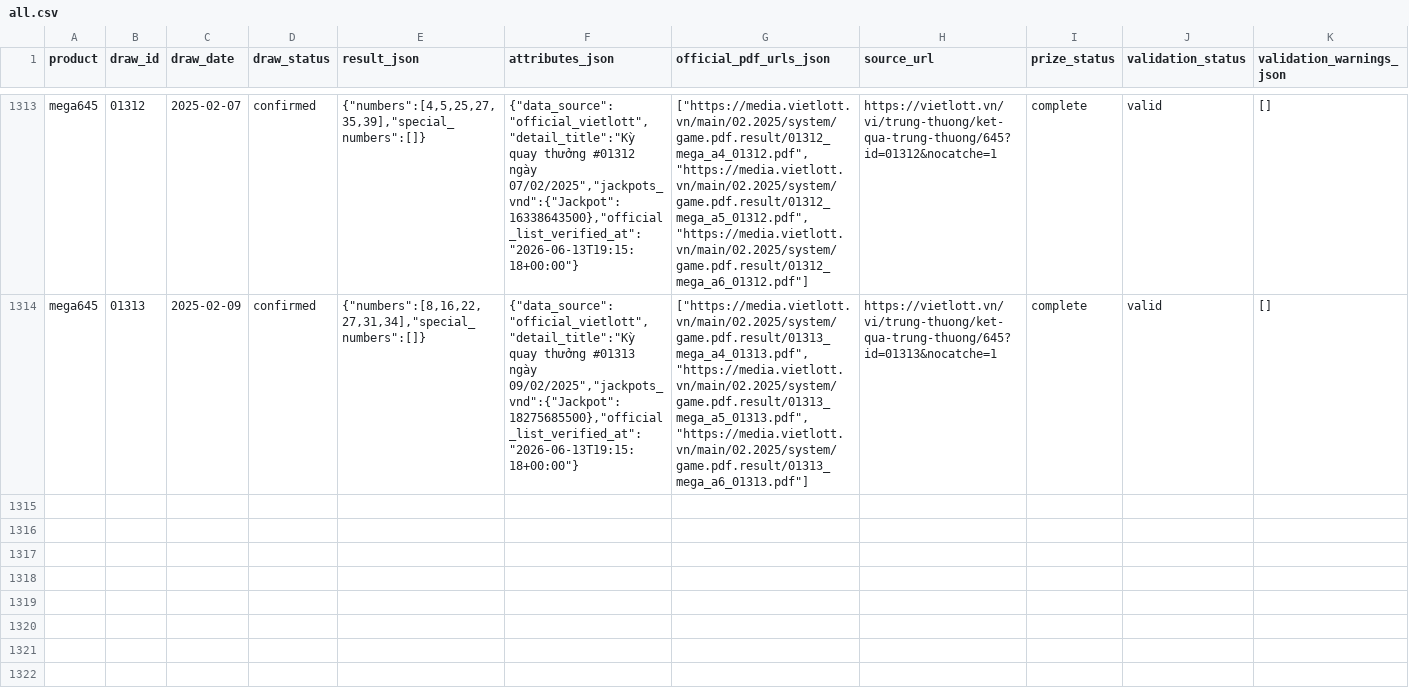
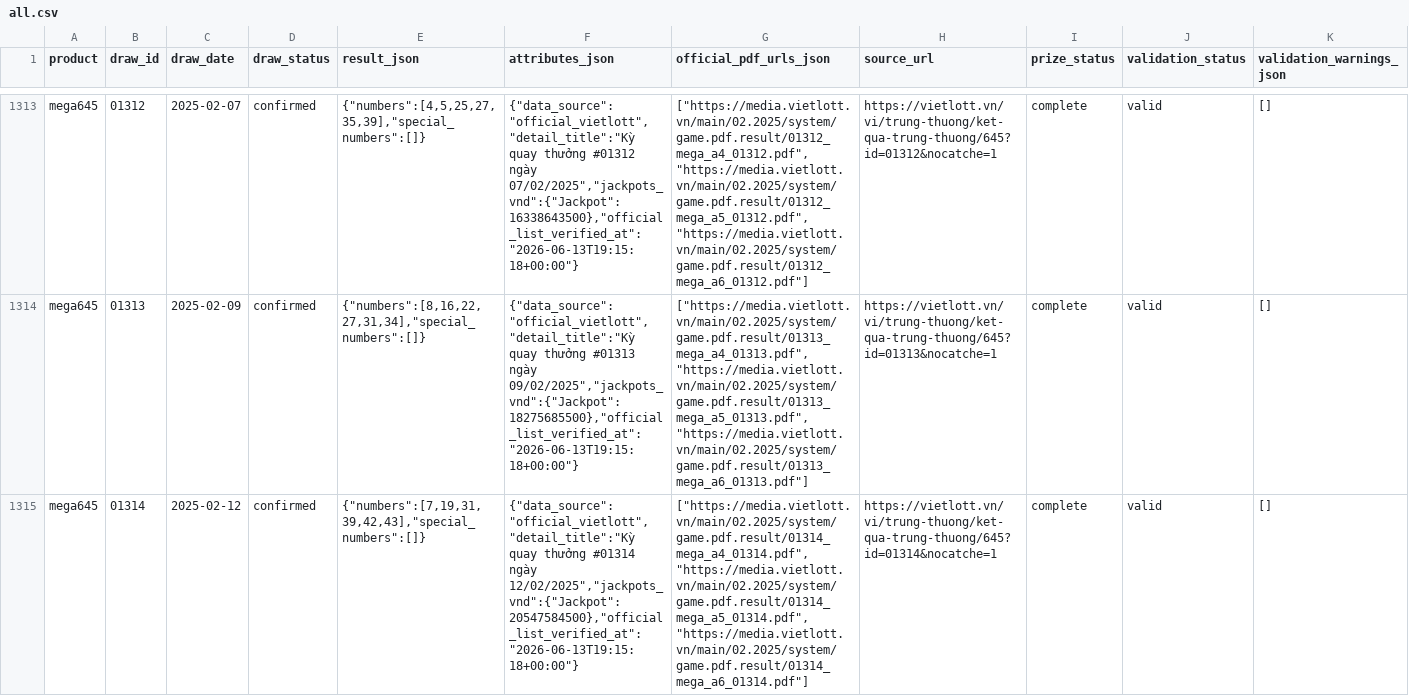
Before and after one commit to NhanAZ-Data/vietlott-data-collector, a CSV file: datasets/draws/mega645/all.csv, drawn as a sheet; only a part is shown, gaps mark what is left out; rows hold the shown columns only; the diff names each change by its address in the sheet, - before the commit and + after, or states it on an @@ line.

```diff
--- a/datasets/draws/mega645/all.csv
+++ b/datasets/draws/mega645/all.csv
+row 1315: mega645 | 01314 | 2025-02-12 | confirmed | {"numbers":[7,19,31,39,42,43],"special_numbers":[]} | {"data_source":"official_vietlott","detail_title":"Kỳ quay thưởng #01314 ngày 12/02/2025","jackpots_vnd":{"Jackpot":20547584500},"official_list_verified_at":"2026-06-13T19:15:18+00:00"} | ["https://media.vietlott.vn/main/02.2025/system/game.pdf.result/01314_mega_a4_01314.pdf","https://media.vietlott.vn/main/02.2025/system/game.pdf.result/01314_mega_a5_01314.pdf","https://media.vietlott.vn/main/02.2025/system/game.pdf.result/01314_mega_a6_01314.pdf"] | https://vietlott.vn/vi/trung-thuong/ket-qua-trung-thuong/645?id=01314&nocatche=1 | complete | valid | []
```
Also changed, not shown: datasets/draws/max3d/all.csv, 7 other files.
